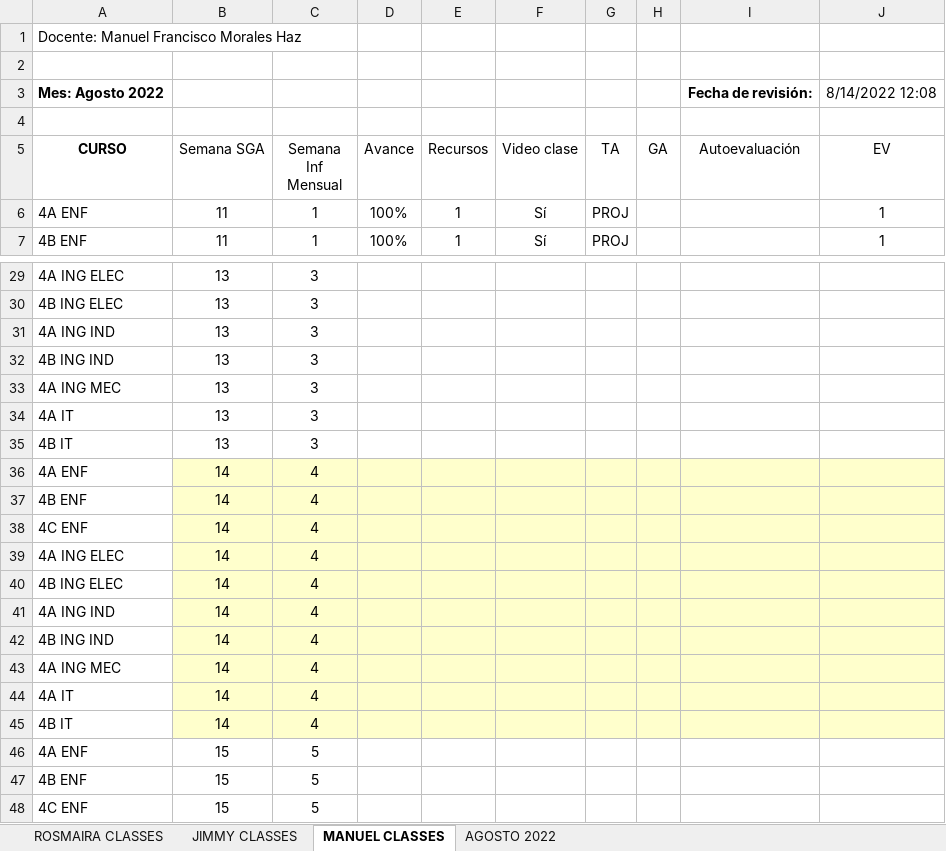
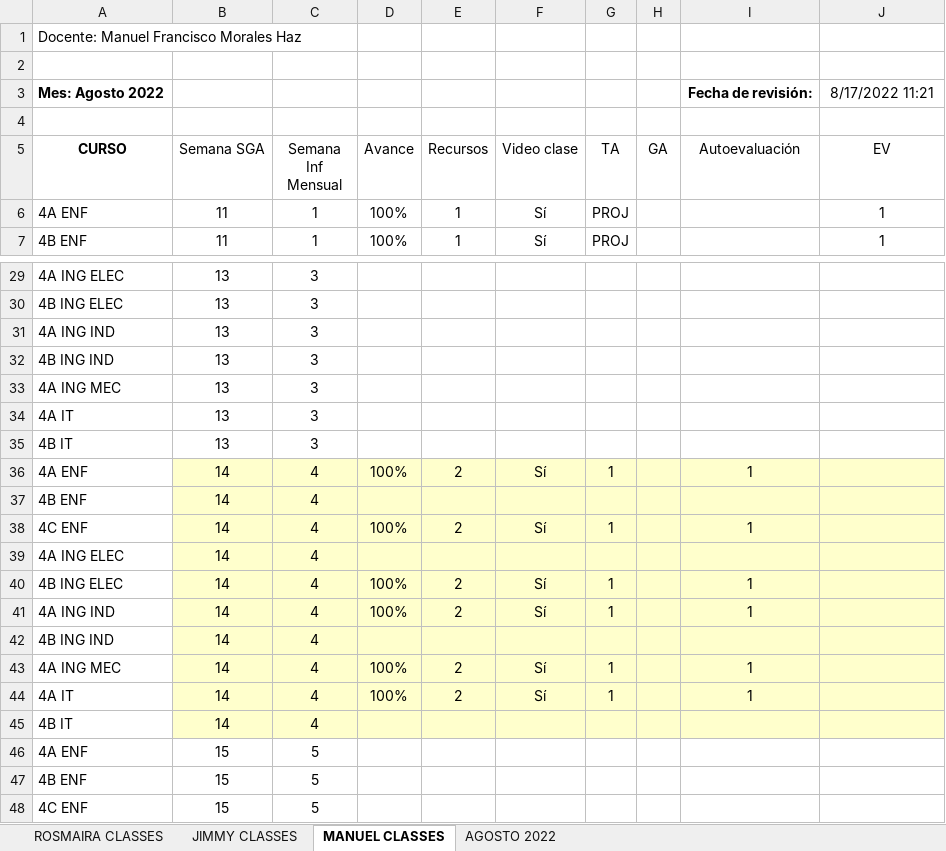
Before and after one commit to vanlarsen/coord_ingles_iv, an Excel workbook: informeMensualAgosto2022.xlsx, sheet MANUEL CLASSES, drawn as a sheet; only a part is shown, gaps mark what is left out; values as stored, in another font and other column widths than the file's, no borders; the diff names each change by its address in the sheet, - before the commit and + after, or states it on an @@ line.

Commit message:
Incluye videos hasta el día martes de semana 13

```diff
--- a/informeMensualAgosto2022.xlsx (sheet MANUEL CLASSES)
+++ b/informeMensualAgosto2022.xlsx (sheet MANUEL CLASSES)
-J3 (EV): 8/14/2022 12:08
+J3 (EV): 8/17/2022 11:21
-D36 (Avance): (empty)
+D36 (Avance): 100%
-E36 (Recursos): (empty)
+E36 (Recursos): 2
-F36 (Video clase): (empty)
+F36 (Video clase): Sí
-G36 (TA): (empty)
+G36 (TA): 1
-I36 (Autoevaluación): (empty)
+I36 (Autoevaluación): 1
-D38 (Avance): (empty)
+D38 (Avance): 100%
-E38 (Recursos): (empty)
+E38 (Recursos): 2
-F38 (Video clase): (empty)
+F38 (Video clase): Sí
-G38 (TA): (empty)
+G38 (TA): 1
-I38 (Autoevaluación): (empty)
+I38 (Autoevaluación): 1
-D40:D41 (Avance): (empty)
+D40:D41 (Avance): 100%
-E40:E41 (Recursos): (empty)
+E40:E41 (Recursos): 2
-F40:F41 (Video clase): (empty)
+F40:F41 (Video clase): Sí
-G40:G41 (TA): (empty)
+G40:G41 (TA): 1
-I40:I41 (Autoevaluación): (empty)
+I40:I41 (Autoevaluación): 1
-D43:D44 (Avance): (empty)
+D43:D44 (Avance): 100%
-E43:E44 (Recursos): (empty)
+E43:E44 (Recursos): 2
-F43:F44 (Video clase): (empty)
+F43:F44 (Video clase): Sí
-G43:G44 (TA): (empty)
+G43:G44 (TA): 1
-I43:I44 (Autoevaluación): (empty)
+I43:I44 (Autoevaluación): 1
```
Also changed, not shown: sheet AGOSTO 2022, sheet JIMMY CLASSES, sheet ROSMAIRA CLASSES.
